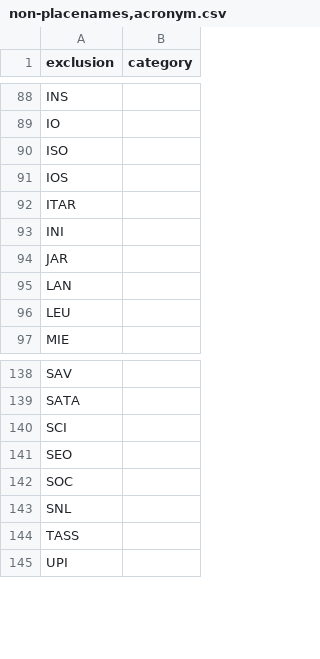
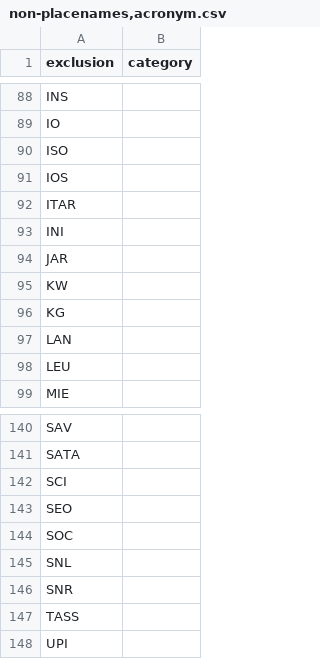
Before and after one commit to OpenSextant/Xponents, a CSV file: solr/etc/gazetteer/filters/non-placenames,acronym.csv, drawn as a sheet; only a part is shown, gaps mark what is left out; the diff names each change by its address in the sheet, - before the commit and + after, or states it on an @@ line.

```diff
--- a/solr/etc/gazetteer/filters/non-placenames,acronym.csv
+++ b/solr/etc/gazetteer/filters/non-placenames,acronym.csv
+row 95: KW
+row 96: KG
+row 146: SNR
```
Also changed, not shown: solr/etc/gazetteer/filters/non-placenames.csv, 4 other files.
